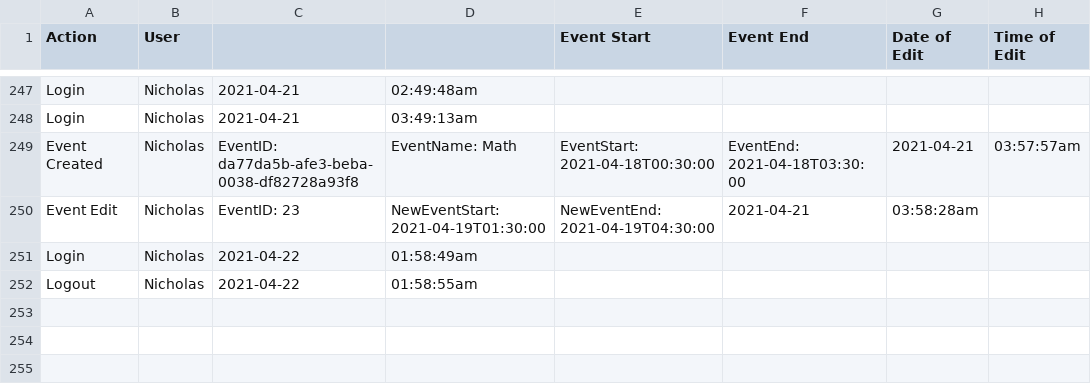
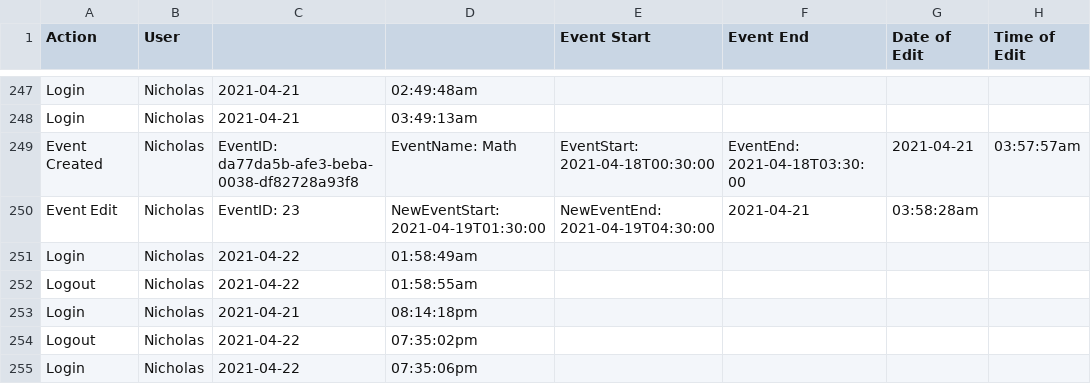
Before and after one commit to brownw15/RHCAH2021, a CSV file: calendar/statsFile.csv, drawn as a sheet; only a part is shown, gaps mark what is left out; the diff names each change by its address in the sheet, - before the commit and + after, or states it on an @@ line.

```diff
--- a/calendar/statsFile.csv
+++ b/calendar/statsFile.csv
+row 253: Login | Nicholas | 2021-04-21 | 08:14:18pm
+row 254: Logout | Nicholas | 2021-04-22 | 07:35:02pm
+row 255: Login | Nicholas | 2021-04-22 | 07:35:06pm
```
Also changed, not shown: 3 other files.
